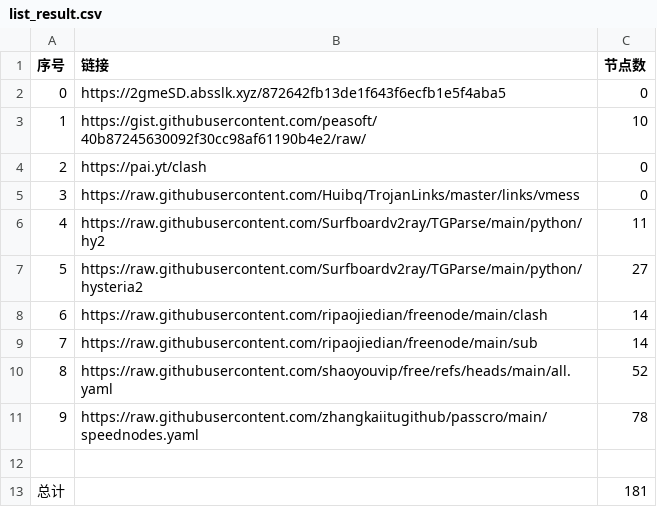
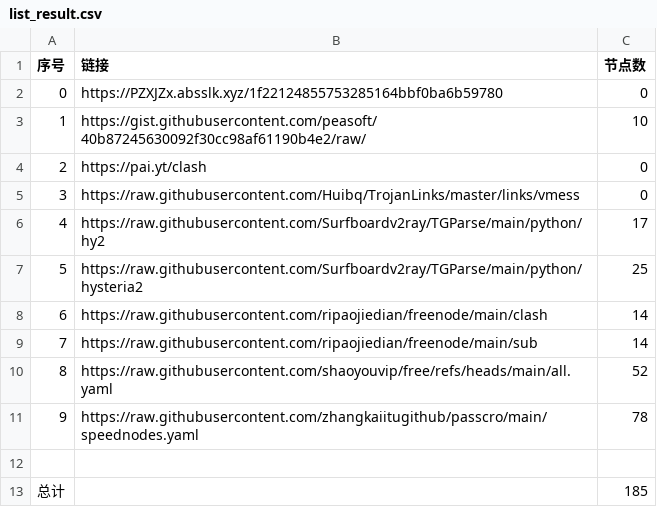
Before and after one commit to masprox/NoMoreWalls, a CSV file: list_result.csv, drawn as a sheet.

```diff
--- a/list_result.csv
+++ b/list_result.csv
@@ -1,3 +1,3 @@
 序号,链接,节点数
-0,https://2gmeSD.absslk.xyz/872642fb13de1f643f6ecfb1e5f4aba5,0
+0,https://PZXJZx.absslk.xyz/1f22124855753285164bbf0ba6b59780,0
 1,https://gist.githubusercontent.com/peasoft/40b87245630092f30cc98af61190b4e2/raw/,10
@@ -5,4 +5,4 @@
 3,https://raw.githubusercontent.com/Huibq/TrojanLinks/master/links/vmess,0
-4,https://raw.githubusercontent.com/Surfboardv2ray/TGParse/main/python/hy2,11
-5,https://raw.githubusercontent.com/Surfboardv2ray/TGParse/main/python/hysteria2,27
+4,https://raw.githubusercontent.com/Surfboardv2ray/TGParse/main/python/hy2,17
+5,https://raw.githubusercontent.com/Surfboardv2ray/TGParse/main/python/hysteria2,25
 6,https://raw.githubusercontent.com/ripaojiedian/freenode/main/clash,14
@@ -12,2 +12,2 @@
 
-总计,,181
+总计,,185
```
Also changed, not shown: 10 other files.
